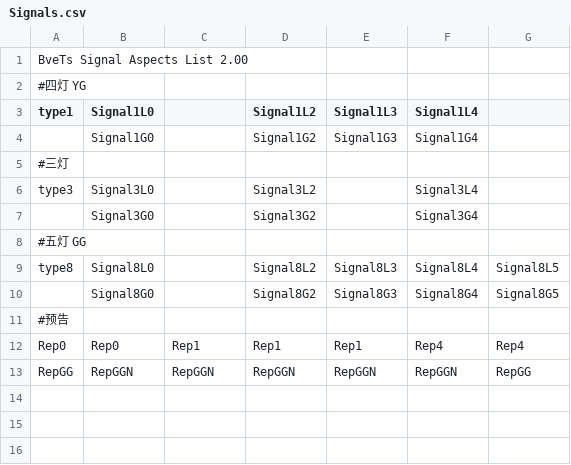
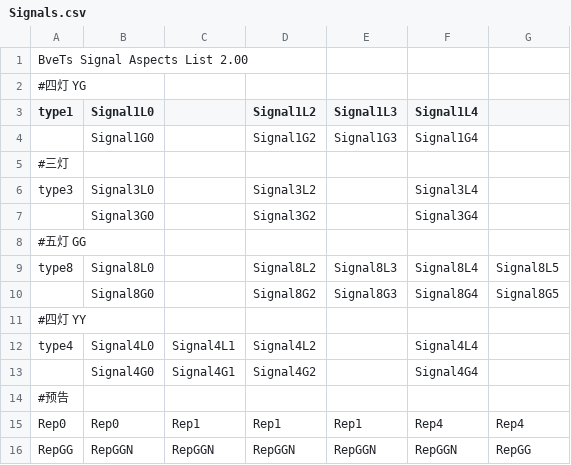
Before and after one commit to noname390/BVE-Gensokyo-Railway, a CSV file: GensokyoCircleLine/Signals.csv, drawn as a sheet.

Commit message:
Using YY to protect the train in the terminal

```diff
--- a/GensokyoCircleLine/Signals.csv
+++ b/GensokyoCircleLine/Signals.csv
@@ -10,2 +10,5 @@ type8,Signal8L0,,Signal8L2,Signal8L3,Signal8L4,Signal8L5,
 ,Signal8G0,,Signal8G2,Signal8G3,Signal8G4,Signal8G5,
+#四灯 YY
+type4,Signal4L0,Signal4L1,Signal4L2,,Signal4L4,,
+,Signal4G0,Signal4G1,Signal4G2,,Signal4G4,,
 #预告
```
